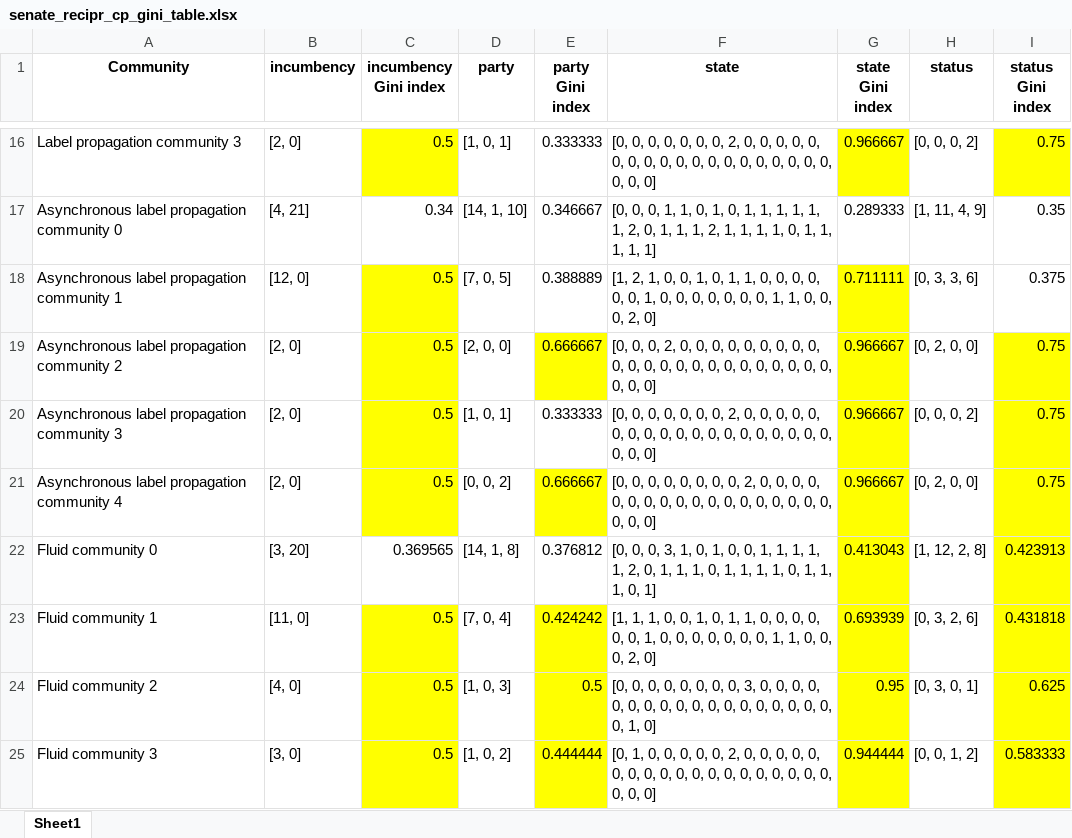
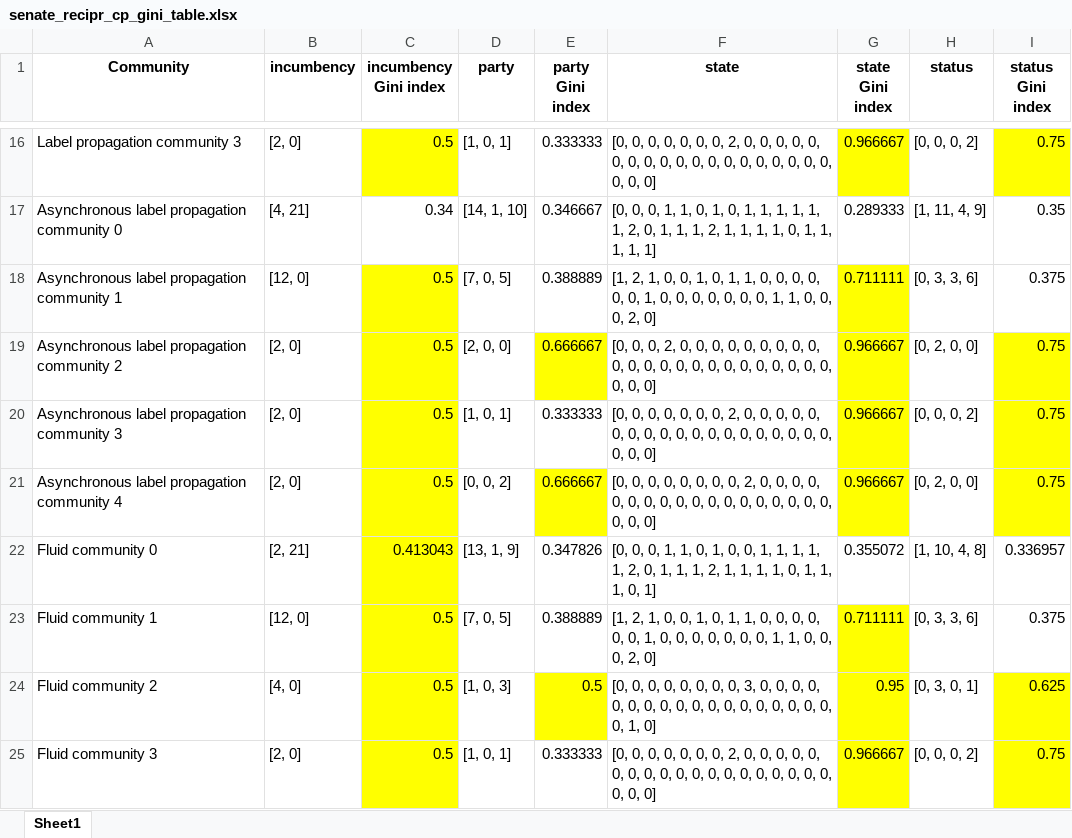
Before and after one commit to mamaOcoder/2024candidates_project, an Excel workbook: output_graphs/senate_recipr_cp_gini_table.xlsx, sheet Sheet1, drawn as a sheet; only a part is shown, gaps mark what is left out; values as stored, in another font and other column widths than the file's, no borders; the diff covers the shown part only; the diff names each change by its address in the sheet, - before the commit and + after, or states it on an @@ line.

```diff
--- a/output_graphs/senate_recipr_cp_gini_table.xlsx (sheet Sheet1)
+++ b/output_graphs/senate_recipr_cp_gini_table.xlsx (sheet Sheet1)
-B22 (incumbency): [3, 20]
+B22 (incumbency): [2, 21]
-C22 (incumbency Gini index): 0.369565
+C22 (incumbency Gini index): 0.413043
-C22 fill: none
+C22 fill: #FFFF00
-D22 (party): [14, 1, 8]
+D22 (party): [13, 1, 9]
-E22 (party Gini index): 0.376812
+E22 (party Gini index): 0.347826
-F22 (state): …0, 0, 3, 1, 0, 1, 0, 0, 1, 1, 1, 1, 1, 2, 0, 1, 1, 1, 0, 1, 1,…
+F22 (state): …0, 0, 1, 1, 0, 1, 0, 0, 1, 1, 1, 1, 1, 2, 0, 1, 1, 1, 2, 1, 1,…
-G22 (state Gini index): 0.413043
+G22 (state Gini index): 0.355072
-G22 fill: #FFFF00
+G22 fill: none
-H22 (status): [1, 12, 2, 8]
+H22 (status): [1, 10, 4, 8]
-I22 (status Gini index): 0.423913
+I22 (status Gini index): 0.336957
-I22:I23 fill: #FFFF00
+I22:I23 fill: none
-B23 (incumbency): [11, 0]
+B23 (incumbency): [12, 0]
-D23 (party): [7, 0, 4]
+D23 (party): [7, 0, 5]
-E23 (party Gini index): 0.424242
+E23 (party Gini index): 0.388889
-E23 fill: #FFFF00
+E23 fill: none
-F23 (state): [1, 1, 1, 0,…
+F23 (state): [1, 2, 1, 0,…
-G23 (state Gini index): 0.693939
+G23 (state Gini index): 0.711111
-H23 (status): [0, 3, 2, 6]
+H23 (status): [0, 3, 3, 6]
-I23 (status Gini index): 0.431818
+I23 (status Gini index): 0.375
-B25 (incumbency): [3, 0]
+B25 (incumbency): [2, 0]
-D25 (party): [1, 0, 2]
+D25 (party): [1, 0, 1]
-E25 (party Gini index): 0.444444
+E25 (party Gini index): 0.333333
-E25 fill: #FFFF00
+E25 fill: none
-F25 (state): [0, 1, 0, 0,…
+F25 (state): [0, 0, 0, 0,…
-G25 (state Gini index): 0.944444
+G25 (state Gini index): 0.966667
-H25 (status): [0, 0, 1, 2]
+H25 (status): [0, 0, 0, 2]
-I25 (status Gini index): 0.583333
+I25 (status Gini index): 0.75
```
Also changed, not shown: 6 edited cells and cell formats elsewhere in this sheet, output_graphs/house_cp_gini_table.xlsx, output_graphs/house_recipr_cp_gini_table.xlsx, 34 other files.
